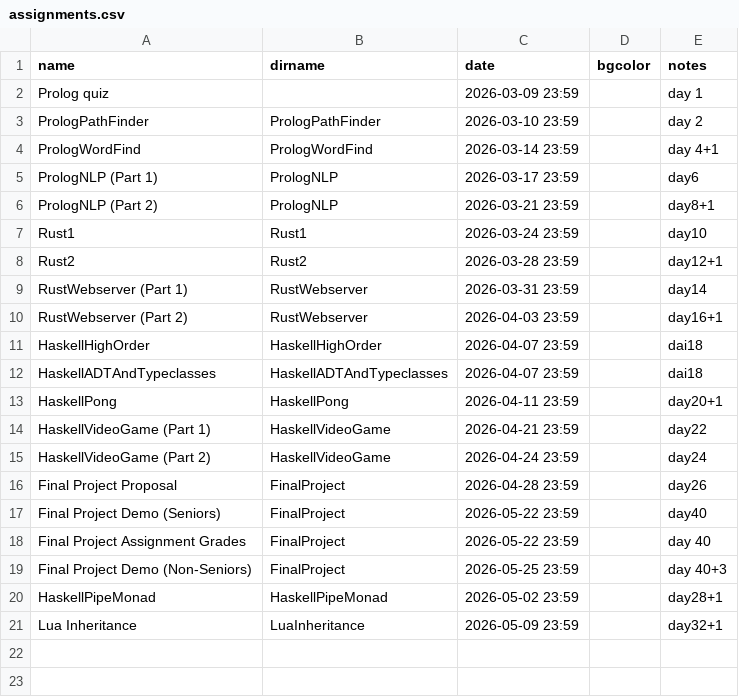
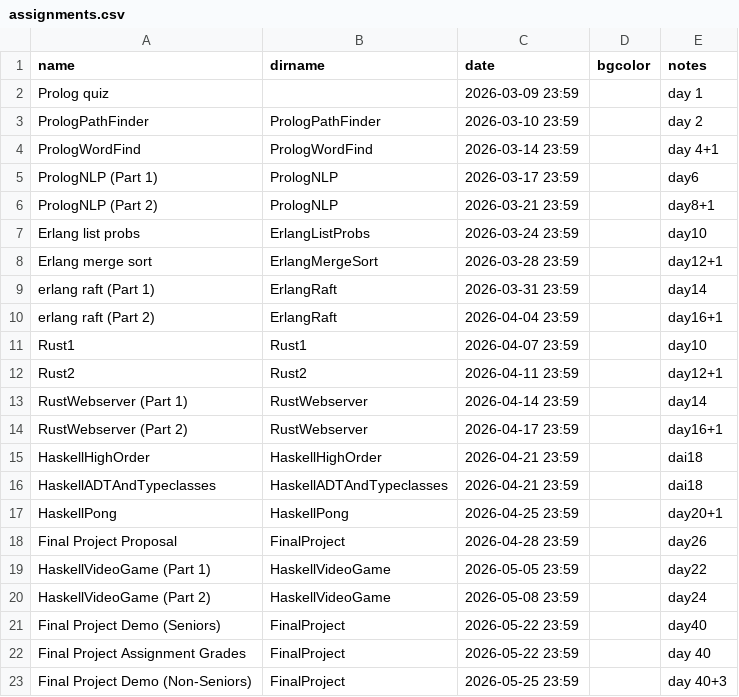
Before and after one commit to hewner/csse403, a CSV file: _data/assignments.csv, drawn as a sheet.

```diff
--- a/_data/assignments.csv
+++ b/_data/assignments.csv
@@ -6,12 +6,16 @@ PrologNLP (Part 1),PrologNLP,2026-03-17 23:59,,day6
 PrologNLP (Part 2),PrologNLP,2026-03-21 23:59,,day8+1
-Rust1,Rust1,2026-03-24 23:59,,day10
-Rust2,Rust2,2026-03-28 23:59,,day12+1
-RustWebserver (Part 1),RustWebserver,2026-03-31 23:59,,day14
-RustWebserver (Part 2),RustWebserver,2026-04-03 23:59,,day16+1
-HaskellHighOrder,HaskellHighOrder,2026-04-07 23:59,,dai18
-HaskellADTAndTypeclasses,HaskellADTAndTypeclasses,2026-04-07 23:59,,dai18
-HaskellPong,HaskellPong,2026-04-11 23:59,,day20+1
-HaskellVideoGame (Part 1),HaskellVideoGame,2026-04-21 23:59,,day22
-HaskellVideoGame (Part 2),HaskellVideoGame,2026-04-24 23:59,,day24
+Erlang list probs,ErlangListProbs,2026-03-24 23:59,,day10
+Erlang merge sort,ErlangMergeSort,2026-03-28 23:59,,day12+1
+erlang raft (Part 1),ErlangRaft,2026-03-31 23:59,,day14
+erlang raft (Part 2),ErlangRaft,2026-04-04 23:59,,day16+1
+Rust1,Rust1,2026-04-07 23:59,,day10
+Rust2,Rust2,2026-04-11 23:59,,day12+1
+RustWebserver (Part 1),RustWebserver,2026-04-14 23:59,,day14
+RustWebserver (Part 2),RustWebserver,2026-04-17 23:59,,day16+1
+HaskellHighOrder,HaskellHighOrder,2026-04-21 23:59,,dai18
+HaskellADTAndTypeclasses,HaskellADTAndTypeclasses,2026-04-21 23:59,,dai18
+HaskellPong,HaskellPong,2026-04-25 23:59,,day20+1
 Final Project Proposal,FinalProject,2026-04-28 23:59,,day26
+HaskellVideoGame (Part 1),HaskellVideoGame,2026-05-05 23:59,,day22
+HaskellVideoGame (Part 2),HaskellVideoGame,2026-05-08 23:59,,day24
 Final Project Demo (Seniors),FinalProject,2026-05-22 23:59,,day40
@@ -19,3 +23 @@ Final Project Assignment Grades,FinalProject,2026-05-22 23:59,,day 40
 Final Project Demo (Non-Seniors),FinalProject,2026-05-25 23:59,,day 40+3
-HaskellPipeMonad,HaskellPipeMonad,2026-05-02 23:59,,day28+1
-Lua Inheritance,LuaInheritance,2026-05-09 23:59,,day32+1
```
Also changed, not shown: _data/schedule.csv.
